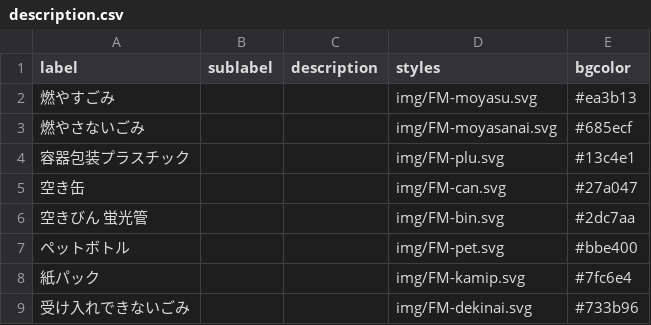
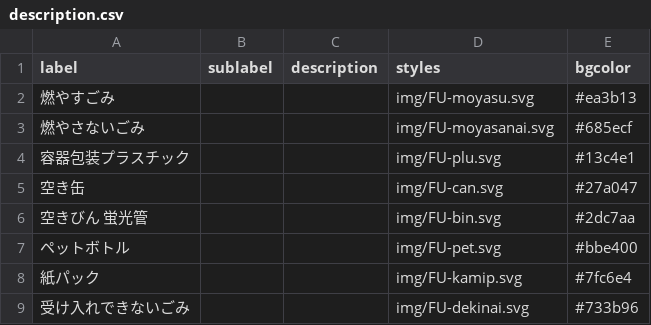
Before and after one commit to CodeForFukuchiyama/fukuchiyama.5374, a CSV file: data/description.csv, drawn as a sheet.

Commit message:
Update description.csv

```diff
--- a/data/description.csv
+++ b/data/description.csv
@@ -1,9 +1,9 @@
 label,sublabel,description,styles,bgcolor
-燃やすごみ,,,img/FM-moyasu.svg,#ea3b13
-燃やさないごみ,,,img/FM-moyasanai.svg,#685ecf
-容器包装プラスチック,,,img/FM-plu.svg,#13c4e1
-空き缶,,,img/FM-can.svg,#27a047
-空きびん 蛍光管,,,img/FM-bin.svg,#2dc7aa
-ペットボトル,,,img/FM-pet.svg,#bbe400
-紙パック,,,img/FM-kamip.svg,#7fc6e4
-受け入れできないごみ,,,img/FM-dekinai.svg,#733b96
+燃やすごみ,,,img/FU-moyasu.svg,#ea3b13
+燃やさないごみ,,,img/FU-moyasanai.svg,#685ecf
+容器包装プラスチック,,,img/FU-plu.svg,#13c4e1
+空き缶,,,img/FU-can.svg,#27a047
+空きびん 蛍光管,,,img/FU-bin.svg,#2dc7aa
+ペットボトル,,,img/FU-pet.svg,#bbe400
+紙パック,,,img/FU-kamip.svg,#7fc6e4
+受け入れできないごみ,,,img/FU-dekinai.svg,#733b96
```
